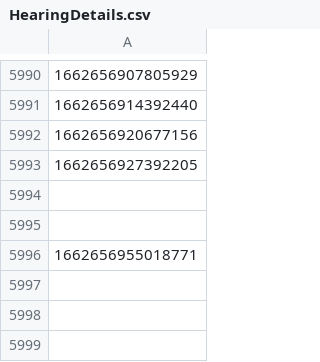
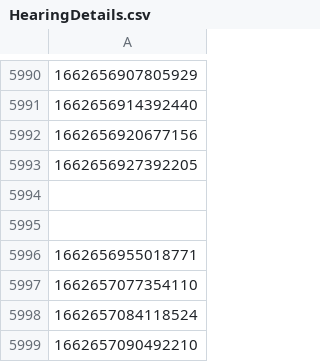
Before and after one commit to hmcts/xui-performance, a CSV file: HearingDetails.csv, drawn as a sheet; only a part is shown, gaps mark what is left out; the diff names each change by its address in the sheet, - before the commit and + after, or states it on an @@ line.

```diff
--- a/HearingDetails.csv
+++ b/HearingDetails.csv
+row 5997: 1662657077354110
+row 5998: 1662657084118524
+row 5999: 1662657090492210
```
Also changed, not shown: HearingId.csv, HearingIdAmend.csv, 3 other files.
